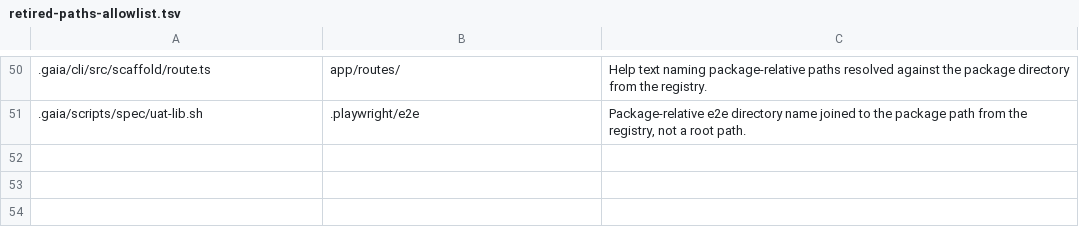
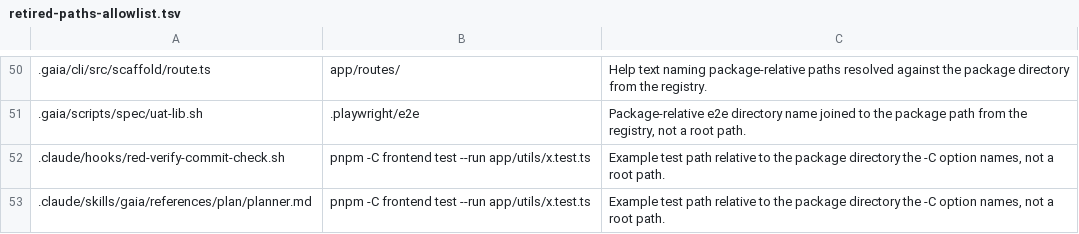
Before and after one commit to gaia-harness/gaia, a TSV file: .gaia/retired-paths-allowlist.tsv, drawn as a sheet; only a part is shown, gaps mark what is left out.

```diff
--- a/.gaia/retired-paths-allowlist.tsv
+++ b/.gaia/retired-paths-allowlist.tsv
@@ -51 +51,3 @@
 .gaia/scripts/spec/uat-lib.sh	.playwright/e2e	Package-relative e2e directory name joined to the package path from the registry, not a root path.
+.claude/hooks/red-verify-commit-check.sh	pnpm -C frontend test --run app/utils/x.test.ts	Example test path relative to the package directory the -C option names, not a root path.
+.claude/skills/gaia/references/plan/planner.md	pnpm -C frontend test --run app/utils/x.test.ts	Example test path relative to the package directory the -C option names, not a root path.
```
Also changed, not shown: 9 other files.
